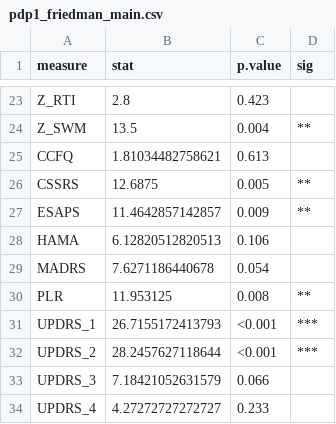
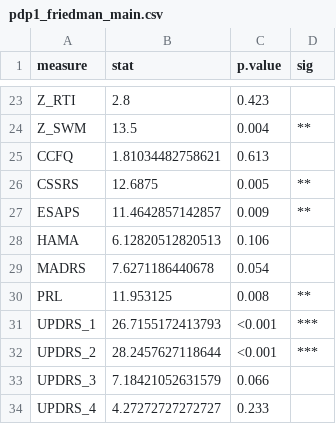
Before and after one commit to szb37/PDP1, a CSV file: exports/pdp1_friedman_main.csv, drawn as a sheet; only a part is shown, gaps mark what is left out.

```diff
--- a/exports/pdp1_friedman_main.csv
+++ b/exports/pdp1_friedman_main.csv
@@ -29,3 +29,3 @@
 "MADRS","7.6271186440678","0.054",""
-"PLR","11.953125","0.008","**"
+"PRL","11.953125","0.008","**"
 "UPDRS_1","26.7155172413793","<0.001","***"
```
Also changed, not shown: exports/pdp1_friedman_pairwise.csv, exports/pdp1_mixed_models.csv, 40 other files.
